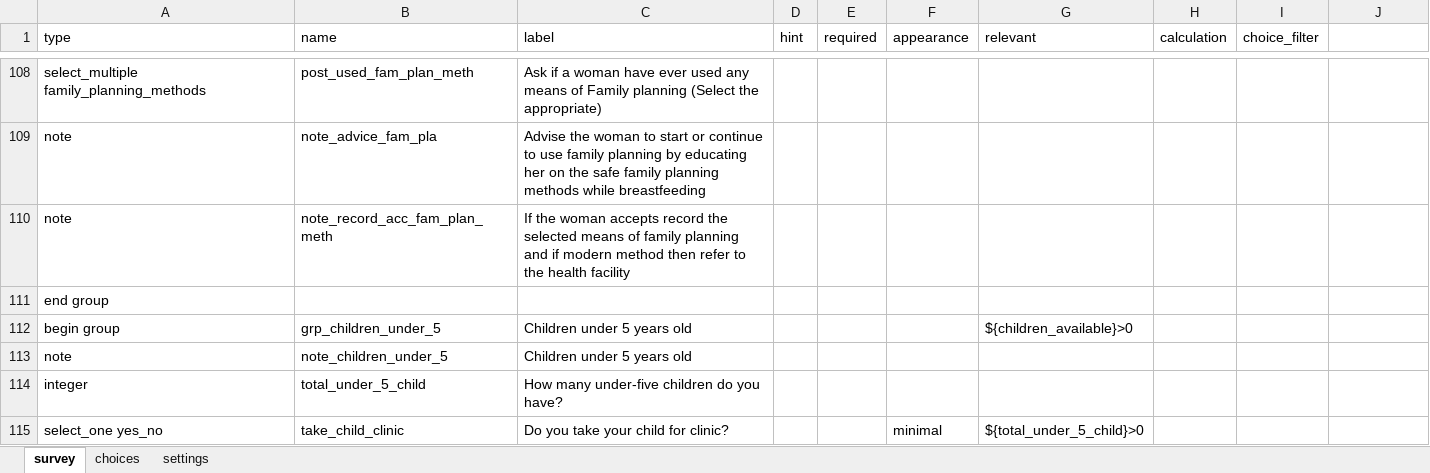
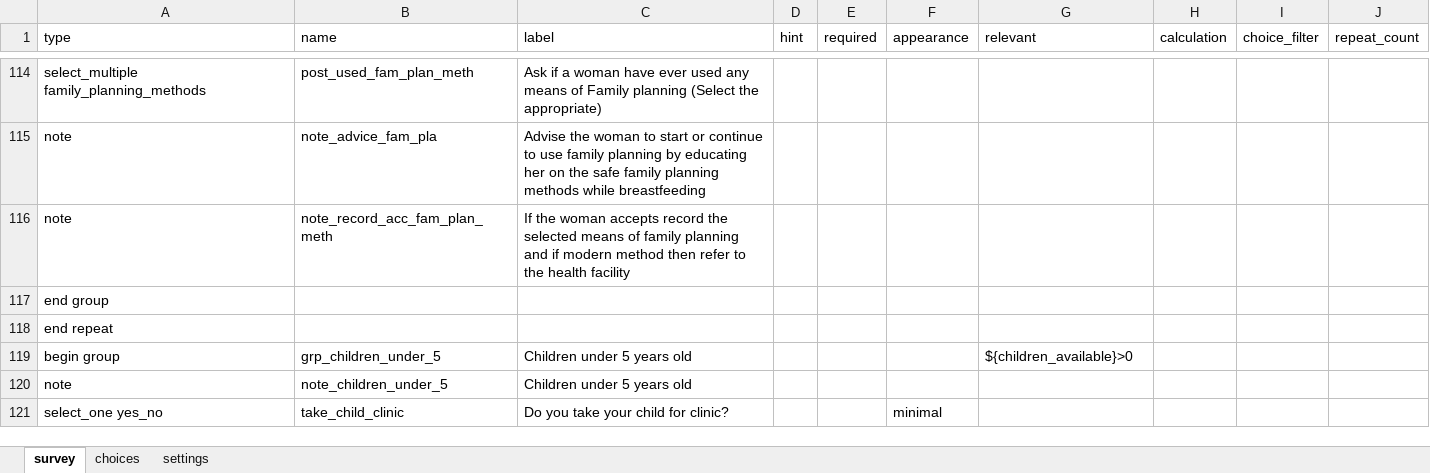
Before and after one commit to dlab-tz/chad, an Excel workbook: backend/xlsForms/household_visit.xlsx, sheet survey, drawn as a sheet; only a part is shown, gaps mark what is left out; values as stored, in another font and other column widths than the file's, no borders; removed rows and columns are numbered as before the commit, all else as after; the diff covers the shown part only; the diff names each change by its address in the sheet, - before the commit and + after, or states it on an @@ line.

```diff
--- a/backend/xlsForms/household_visit.xlsx (sheet survey)
+++ b/backend/xlsForms/household_visit.xlsx (sheet survey)
-J1: (empty)
+J1: repeat_count
+row 118: end repeat
-row 114: integer | total_under_5_child | How many under-five children do you have?
-G121 (relevant): ${total_under_5_child}>0
+G121 (relevant): (empty)
```
Also changed, not shown: 10 added rows, 3 removed rows, 2 moved rows and 2 edited cells elsewhere in this sheet, sheet choices, 11 other files.
